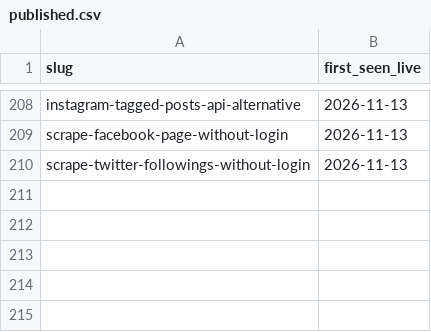
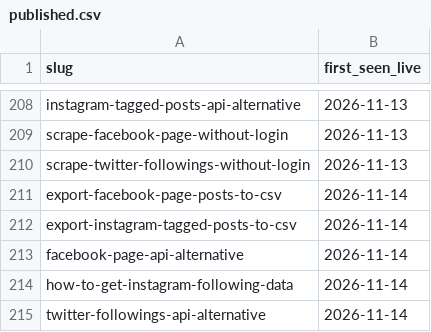
Before and after one commit to MayankChaba/data-slayer-tutorials, a CSV file: ledger/published.csv, drawn as a sheet; only a part is shown, gaps mark what is left out; the diff names each change by its address in the sheet, - before the commit and + after, or states it on an @@ line.

Commit message:
Publish articles to /resources (cadence drip)

```diff
--- a/ledger/published.csv
+++ b/ledger/published.csv
+row 211: export-facebook-page-posts-to-csv | 2026-11-14
+row 212: export-instagram-tagged-posts-to-csv | 2026-11-14
+row 213: facebook-page-api-alternative | 2026-11-14
+row 214: how-to-get-instagram-following-data | 2026-11-14
+row 215: twitter-followings-api-alternative | 2026-11-14
```
Also changed, not shown: 10 other files.
